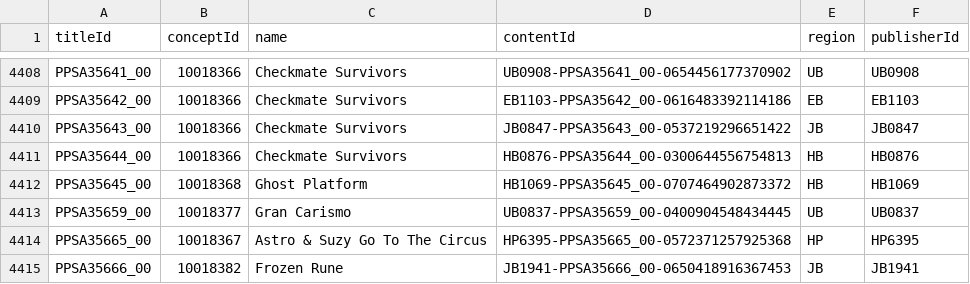
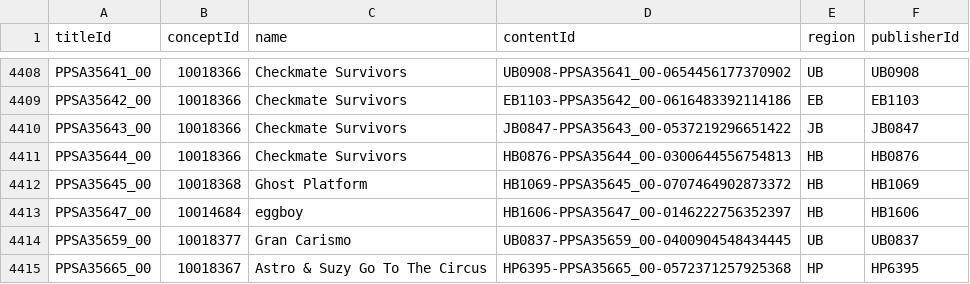
Before and after one commit to andshrew/PlayStation-Titles, a TSV file: Region/Other/PS5_Other_Titles.tsv, drawn as a sheet; only a part is shown, gaps mark what is left out; the shorter side is filled out with more unchanged rows.

Commit message:
Refreshed title data

```diff
--- a/Region/Other/PS5_Other_Titles.tsv
+++ b/Region/Other/PS5_Other_Titles.tsv
@@ -4412,2 +4412,3 @@ PPSA35644_00	10018366	Checkmate Survivors	HB0876-PPSA35644_00-0300644556754813	H
 PPSA35645_00	10018368	Ghost Platform	HB1069-PPSA35645_00-0707464902873372	HB	HB1069
+PPSA35647_00	10014684	eggboy	HB1606-PPSA35647_00-0146222756352397	HB	HB1606
 PPSA35659_00	10018377	Gran Carismo	UB0837-PPSA35659_00-0400904548434445	UB	UB0837
```
Also changed, not shown: Misc/PS4_Unique_Concept.tsv, Misc/PS5_Unique_Concept.tsv, 11 other files.
